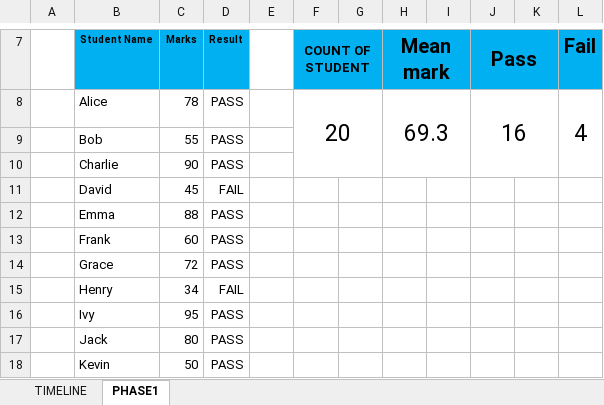
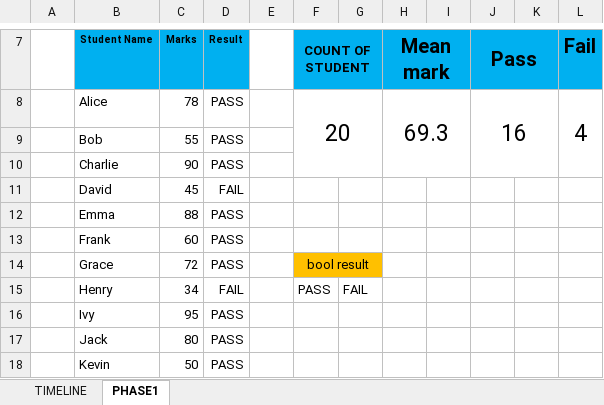
Before and after one commit to beva3/excel, an Excel workbook: time line.xlsx, sheet PHASE1, drawn as a sheet; only a part is shown, gaps mark what is left out; values as stored, in another font and other column widths than the file's, no borders; conditional formats not drawn; the diff covers the shown part only; the diff names each change by its address in the sheet, - before the commit and + after, or states it on an @@ line.

Commit message:
improve countif, unique, ...

```diff
--- a/time line.xlsx (sheet PHASE1)
+++ b/time line.xlsx (sheet PHASE1)
-F14 (COUNT OF STUDENT): (empty)
+F14 (COUNT OF STUDENT): bool result
-F14:G14 fill: none
+F14:G14 fill: #FFC000
+F14:G14 merged
-F15 (COUNT OF STUDENT): (empty)
+F15 (COUNT OF STUDENT): PASS
-G15: (empty)
+G15: FAIL
```
Also changed, not shown: 25 added rows elsewhere in this sheet, formulas that keep their value.
